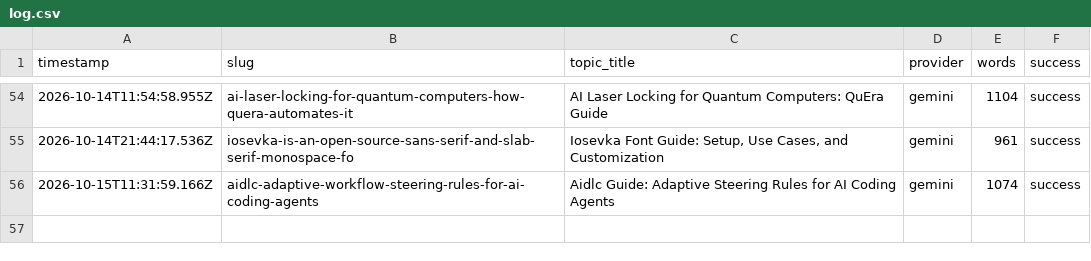
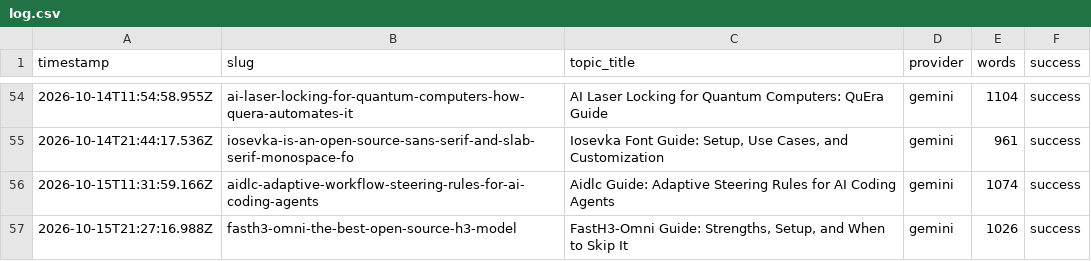
Before and after one commit to haxno2004-wq/aitoollab-autopilot, a CSV file: state/aitoollab/log.csv, drawn as a sheet; only a part is shown, gaps mark what is left out; the diff names each change by its address in the sheet, - before the commit and + after, or states it on an @@ line.

```diff
--- a/state/aitoollab/log.csv
+++ b/state/aitoollab/log.csv
+row 57: 2026-10-15T21:27:16.988Z | fasth3-omni-the-best-open-source-h3-model | FastH3-Omni Guide: Strengths, Setup, and When to Skip It | gemini | 1026 | success
```
Also changed, not shown: 6 other files.
